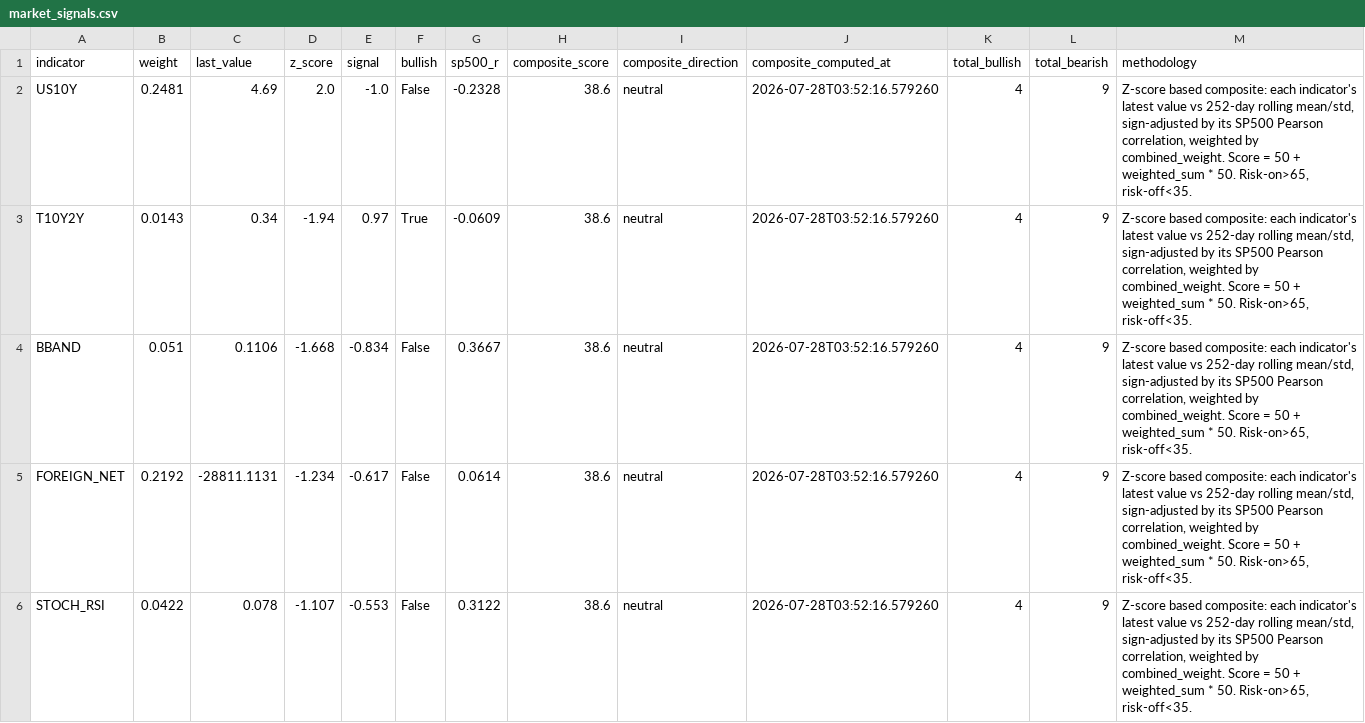
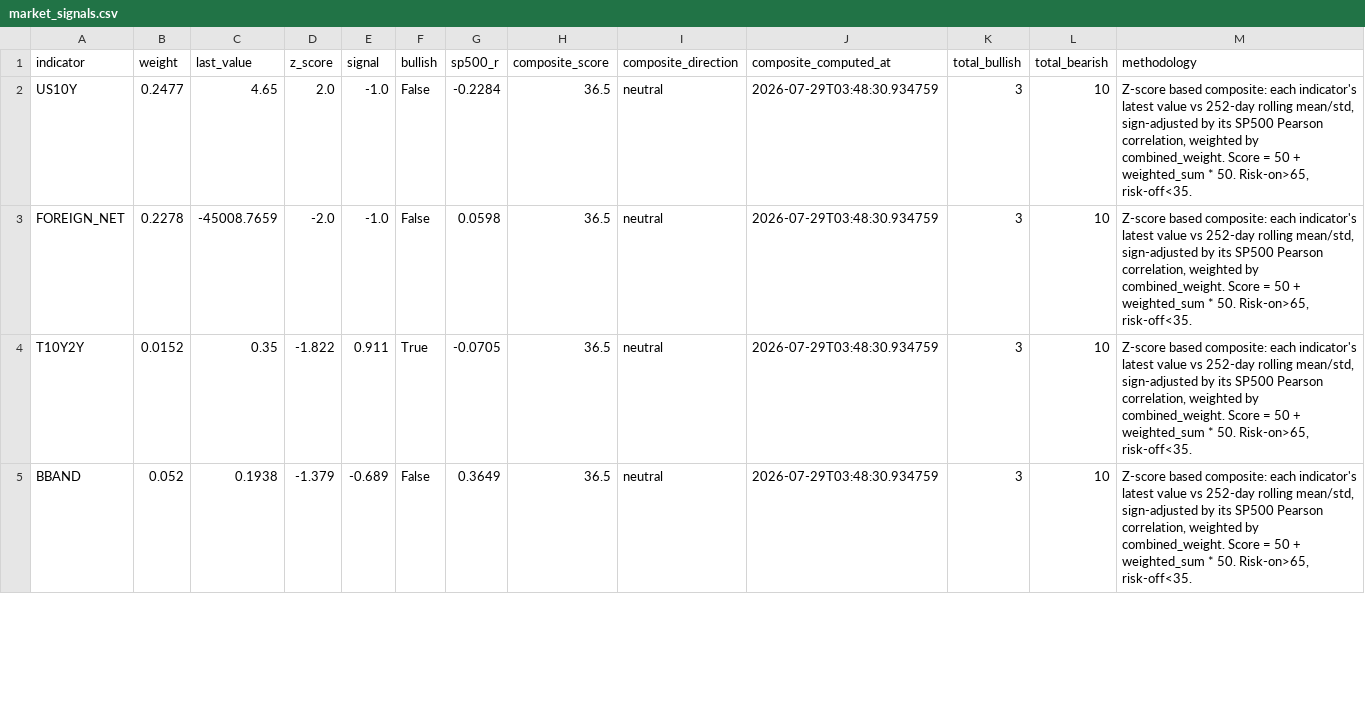
Before and after one commit to HwangatWork/AI-Analyzer, a CSV file: output/market_signals.csv, drawn as a sheet; only a part is shown; the diff covers the shown part only.

```diff
--- a/output/market_signals.csv
+++ b/output/market_signals.csv
@@ -1,6 +1,5 @@
 indicator,weight,last_value,z_score,signal,bullish,sp500_r,composite_score,composite_direction,composite_computed_at,total_bullish,total_bearish,methodology
-US10Y,0.2481,4.69,2.0,-1.0,False,-0.2328,38.6,neutral,2026-07-28T03:52:16.579260,4,9,"Z-score based composite: each indicator's latest value vs 252-day rolling mean/std, sign-adjusted by its SP500 Pearson correlation, weighted by combined_weight. Score = 50 + weighted_sum * 50. Risk-on>65, risk-off<35."
-T10Y2Y,0.0143,0.34,-1.94,0.97,True,-0.0609,38.6,neutral,2026-07-28T03:52:16.579260,4,9,"Z-score based composite: each indicator's latest value vs 252-day rolling mean/std, sign-adjusted by its SP500 Pearson correlation, weighted by combined_weight. Score = 50 + weighted_sum * 50. Risk-on>65, risk-off<35."
-BBAND,0.051,0.1106,-1.668,-0.834,False,0.3667,38.6,neutral,2026-07-28T03:52:16.579260,4,9,"Z-score based composite: each indicator's latest value vs 252-day rolling mean/std, sign-adjusted by its SP500 Pearson correlation, weighted by combined_weight. Score = 50 + weighted_sum * 50. Risk-on>65, risk-off<35."
-FOREIGN_NET,0.2192,-28811.1131,-1.234,-0.617,False,0.0614,38.6,neutral,2026-07-28T03:52:16.579260,4,9,"Z-score based composite: each indicator's latest value vs 252-day rolling mean/std, sign-adjusted by its SP500 Pearson correlation, weighted by combined_weight. Score = 50 + weighted_sum * 50. Risk-on>65, risk-off<35."
-STOCH_RSI,0.0422,0.078,-1.107,-0.553,False,0.3122,38.6,neutral,2026-07-28T03:52:16.579260,4,9,"Z-score based composite: each indicator's latest value vs 252-day rolling mean/std, sign-adjusted by its SP500 Pearson correlation, weighted by combined_weight. Score = 50 + weighted_sum * 50. Risk-on>65, risk-off<35."
+US10Y,0.2477,4.65,2.0,-1.0,False,-0.2284,36.5,neutral,2026-07-29T03:48:30.934759,3,10,"Z-score based composite: each indicator's latest value vs 252-day rolling mean/std, sign-adjusted by its SP500 Pearson correlation, weighted by combined_weight. Score = 50 + weighted_sum * 50. Risk-on>65, risk-off<35."
+FOREIGN_NET,0.2278,-45008.7659,-2.0,-1.0,False,0.0598,36.5,neutral,2026-07-29T03:48:30.934759,3,10,"Z-score based composite: each indicator's latest value vs 252-day rolling mean/std, sign-adjusted by its SP500 Pearson correlation, weighted by combined_weight. Score = 50 + weighted_sum * 50. Risk-on>65, risk-off<35."
+T10Y2Y,0.0152,0.35,-1.822,0.911,True,-0.0705,36.5,neutral,2026-07-29T03:48:30.934759,3,10,"Z-score based composite: each indicator's latest value vs 252-day rolling mean/std, sign-adjusted by its SP500 Pearson correlation, weighted by combined_weight. Score = 50 + weighted_sum * 50. Risk-on>65, risk-off<35."
+BBAND,0.052,0.1938,-1.379,-0.689,False,0.3649,36.5,neutral,2026-07-29T03:48:30.934759,3,10,"Z-score based composite: each indicator's latest value vs 252-day rolling mean/std, sign-adjusted by its SP500 Pearson correlation, weighted by combined_weight. Score = 50 + weighted_sum * 50. Risk-on>65, risk-off<35."
```
Also changed, not shown: 3 added rows, 2 removed rows and 46 edited cells elsewhere in this file, output/indicator_ranking.csv, output/stock_analysis.csv, 7 other files.
